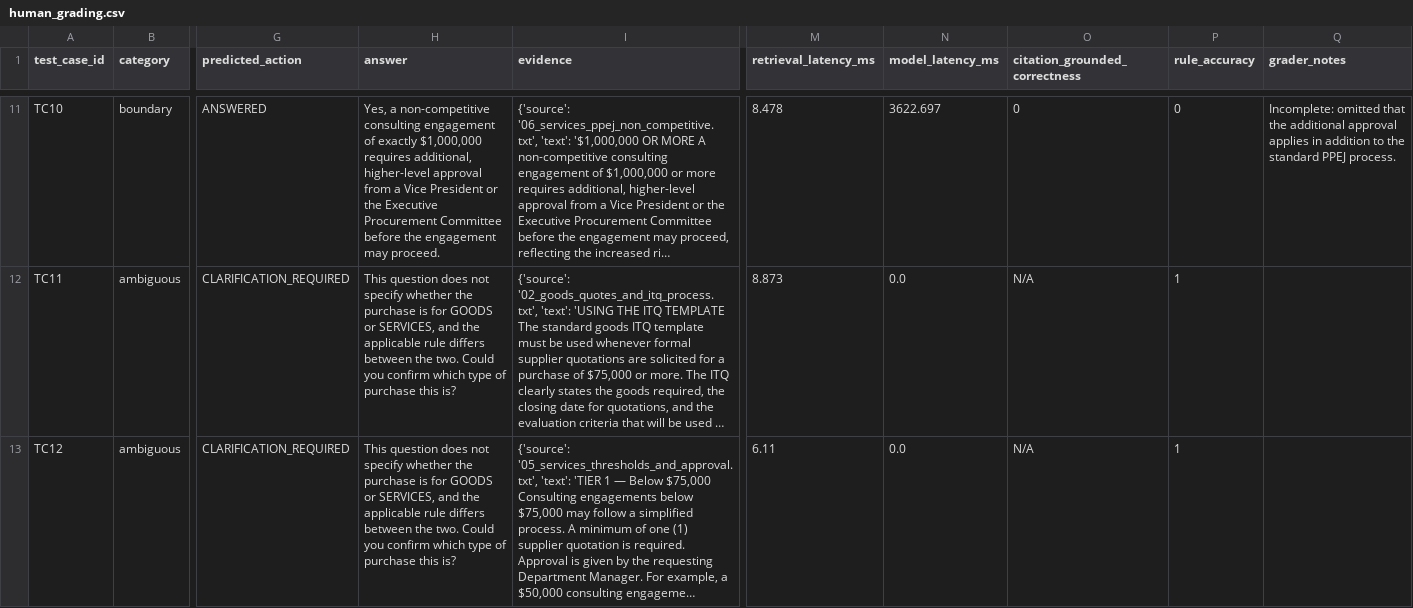
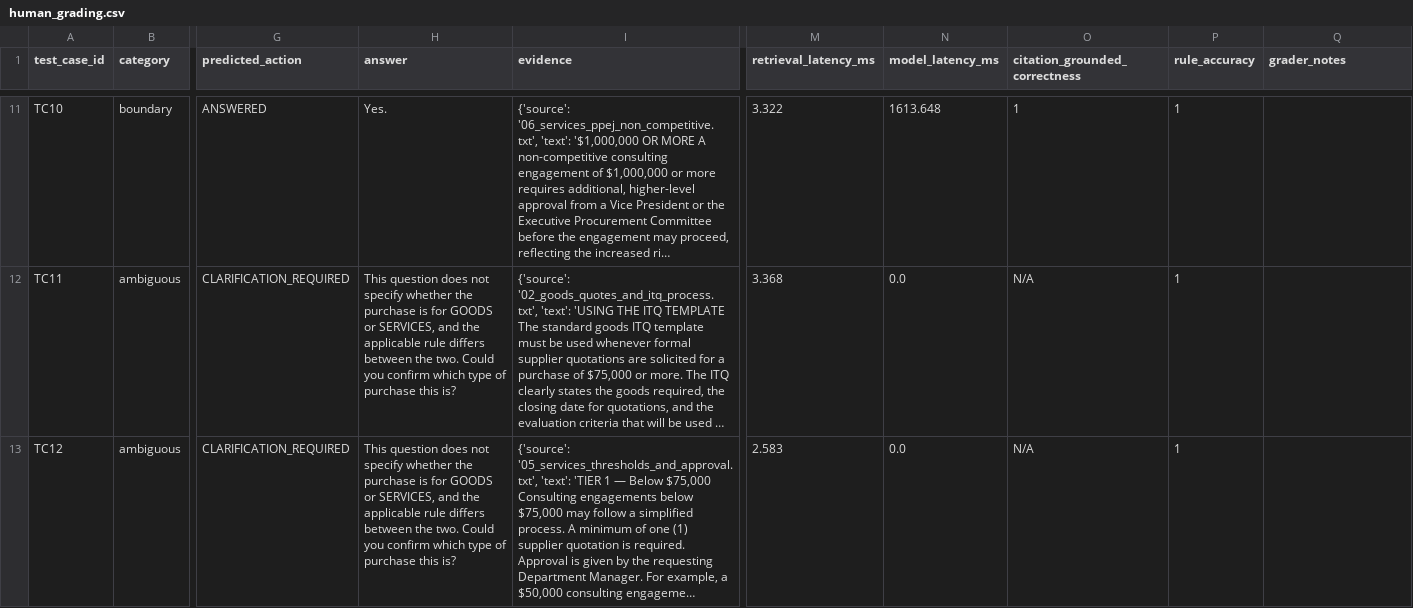
Before and after one commit to wengyongting-jpg/individual, a CSV file: evaluation/results/human_grading.csv, drawn as a sheet; only a part is shown, gaps mark what is left out; long unchanged cells end in …; the diff covers the shown part only; the diff names each change by its address in the sheet, - before the commit and + after, or states it on an @@ line.

Commit message:
Sync docs and report with the final committed run (10/12); untrack pycache
The 879caf2 evaluation run re-graded the answer texts: TC01-TC10 correct,
TC21/TC22 incorrect on conflict/supersession disclosure (primary metric
10/12 = 83.33%; action 22/22 and grounding 17/17 unchanged; cost US$0.004831,
retrieval median 2.792 ms, model median 2090.2 ms, P95 5765.4 ms, e2e
median 1546.8 ms). This commit brings all documentation in line:

- compare.py: ANSWER_LEVEL_FAILURES and headline/how_scored text now
  describe TC21/TC22 and compute counts dynamically
- human_grading.csv regenerated from the new grading (TC21/TC22 = 0 with
  disclosure-failure notes)
- failure_analysis.md: final failures rewritten around TC21 (missing
  superseded-edition disclosure) and TC22 (bare "No." without disclosing
  the gift-policy conflict), incl. the multi-source carve-out note for
  TC21's below-threshold margin
- final_report_material.md rewritten as the 11-section final report
  (problem, research question, design, baseline, system, methodology,
  results, failure analysis, cost/latency trade-off, limitations,
  conclusion) - 1062 words, all figures from evaluation/results/
- README, cost_latency_tradeoff, demo_script, security_governance,
  targeted_improvements, abstention_methodology: all stale numbers
  (9/12, 75%, $0.00497, 4.09 ms, 2.34 s, 2.03 s, 34,744 tokens) replaced
  with the executed-run values; document count unified as "16 policy
  documents: 15 current + 1 superseded"; user study marked as an optional
  extension in protocol, README, and analyze_user_study.py
- rag_answer.py WIP restored to HEAD (it had deleted RagAnswerPipeline,
  breaking run_rag.py/Streamlit/tests); 9/9 integration tests pass
- rag/__pycache__/*.pyc untracked and git-ignored

```diff
--- a/evaluation/results/human_grading.csv
+++ b/evaluation/results/human_grading.csv
-H11 (answer): Yes, a non-competitive consulting engagement of exactly $1,000,000 requires additional, higher-level approval from a Vice President or the Executive Procurement Committee before the engagement may proceed.
+H11 (answer): Yes.
-M11 (retrieval_latency_ms): 8.478
+M11 (retrieval_latency_ms): 3.322
-N11 (model_latency_ms): 3622.697
+N11 (model_latency_ms): 1613.648
-O11 (citation_grounded_correctness): 0
+O11 (citation_grounded_correctness): 1
-P11 (rule_accuracy): 0
+P11 (rule_accuracy): 1
-Q11 (grader_notes): Incomplete: omitted that the additional approval applies in addition to the standard PPEJ process.
+Q11 (grader_notes): (empty)
-M12 (retrieval_latency_ms): 8.873
+M12 (retrieval_latency_ms): 3.368
-M13 (retrieval_latency_ms): 6.11
+M13 (retrieval_latency_ms): 2.583
```
Also changed, not shown: 61 edited cells elsewhere in this file, 13 other files.
